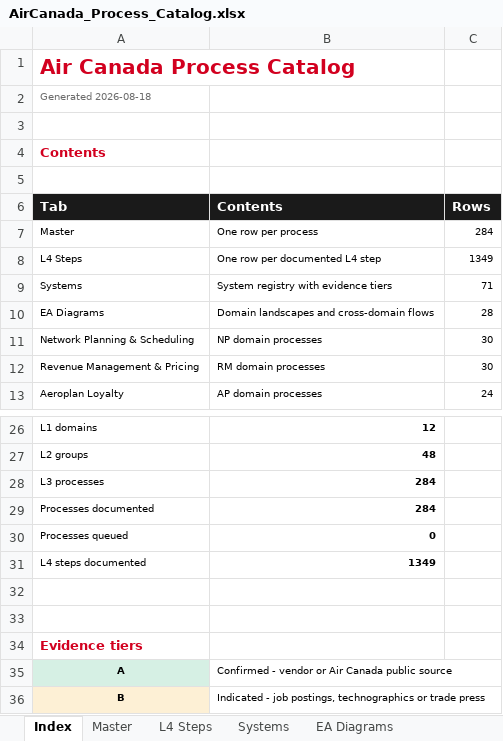
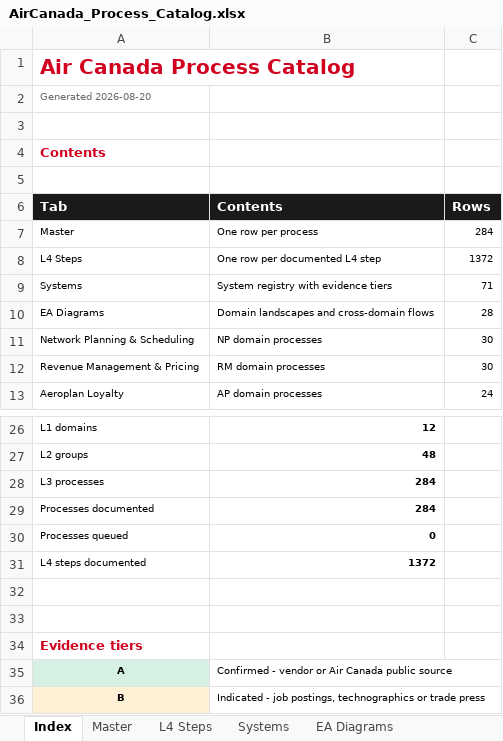
Before and after one commit to ghatk047/AirCanadaProcessWiki, an Excel workbook: data/AirCanada_Process_Catalog.xlsx, sheet Index, drawn as a sheet; only a part is shown, gaps mark what is left out; values as stored, in another font and other column widths than the file's, no borders; the diff names each change by its address in the sheet, - before the commit and + after, or states it on an @@ line.

```diff
--- a/data/AirCanada_Process_Catalog.xlsx (sheet Index)
+++ b/data/AirCanada_Process_Catalog.xlsx (sheet Index)
-A2 (Tab): Generated 2026-08-18
+A2 (Tab): Generated 2026-08-20
-C8 (Rows): 1349
+C8 (Rows): 1372
-B31 (Contents): 1349
+B31 (Contents): 1372
```
Also changed, not shown: sheet L4 Steps, sheet Master, sheet Systems, sheet Network Planning & Scheduling, 9 other files.
